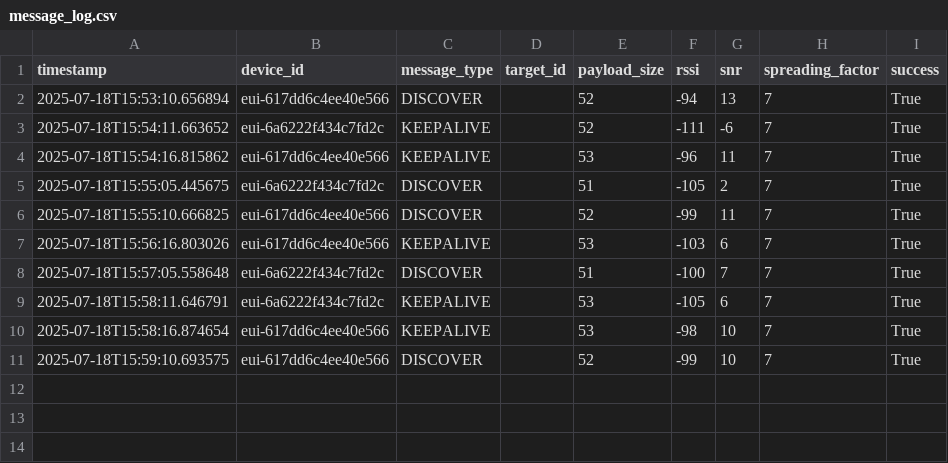
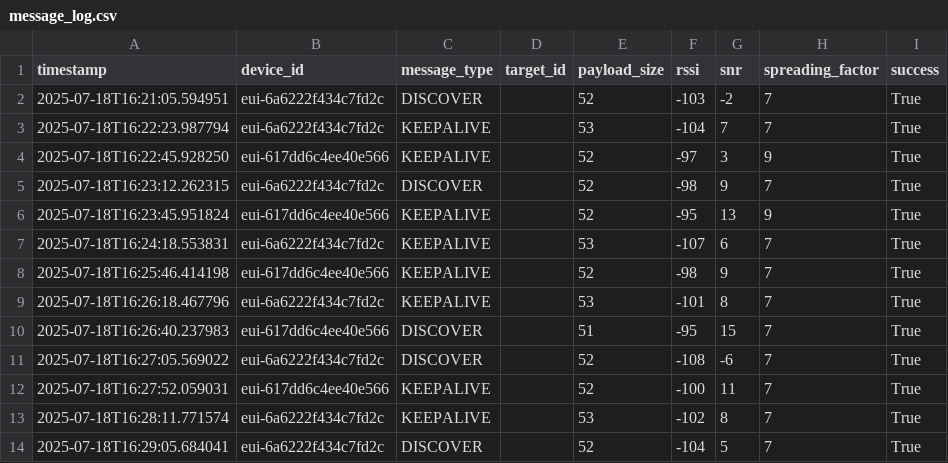
Before and after one commit to zzivaibhav/IoT-final-project, a CSV file: data/message_log.csv, drawn as a sheet.

Commit message:
Refactor device ID handling and improve downlink logging
- Updated device ID generation in firmware to use TTN DevEUI instead of MAC address.
- Enhanced downlink handling in server to ensure correct device ID is used for tracking.
- Added debug logging for downlink messages to facilitate troubleshooting.
- Improved clarity in the server's uplink handling by explicitly using TTN device ID.

```diff
--- a/data/message_log.csv
+++ b/data/message_log.csv
@@ -1,11 +1,14 @@
 timestamp,device_id,message_type,target_id,payload_size,rssi,snr,spreading_factor,success
-2025-07-18T15:53:10.656894,eui-617dd6c4ee40e566,DISCOVER,,52,-94,13,7,True
-2025-07-18T15:54:11.663652,eui-6a6222f434c7fd2c,KEEPALIVE,,52,-111,-6,7,True
-2025-07-18T15:54:16.815862,eui-617dd6c4ee40e566,KEEPALIVE,,53,-96,11,7,True
-2025-07-18T15:55:05.445675,eui-6a6222f434c7fd2c,DISCOVER,,51,-105,2,7,True
-2025-07-18T15:55:10.666825,eui-617dd6c4ee40e566,DISCOVER,,52,-99,11,7,True
-2025-07-18T15:56:16.803026,eui-617dd6c4ee40e566,KEEPALIVE,,53,-103,6,7,True
-2025-07-18T15:57:05.558648,eui-6a6222f434c7fd2c,DISCOVER,,51,-100,7,7,True
-2025-07-18T15:58:11.646791,eui-6a6222f434c7fd2c,KEEPALIVE,,53,-105,6,7,True
-2025-07-18T15:58:16.874654,eui-617dd6c4ee40e566,KEEPALIVE,,53,-98,10,7,True
-2025-07-18T15:59:10.693575,eui-617dd6c4ee40e566,DISCOVER,,52,-99,10,7,True
+2025-07-18T16:21:05.594951,eui-6a6222f434c7fd2c,DISCOVER,,52,-103,-2,7,True
+2025-07-18T16:22:23.987794,eui-6a6222f434c7fd2c,KEEPALIVE,,53,-104,7,7,True
+2025-07-18T16:22:45.928250,eui-617dd6c4ee40e566,KEEPALIVE,,52,-97,3,9,True
+2025-07-18T16:23:12.262315,eui-6a6222f434c7fd2c,DISCOVER,,52,-98,9,7,True
+2025-07-18T16:23:45.951824,eui-617dd6c4ee40e566,KEEPALIVE,,52,-95,13,9,True
+2025-07-18T16:24:18.553831,eui-6a6222f434c7fd2c,KEEPALIVE,,53,-107,6,7,True
+2025-07-18T16:25:46.414198,eui-617dd6c4ee40e566,KEEPALIVE,,52,-98,9,7,True
+2025-07-18T16:26:18.467796,eui-6a6222f434c7fd2c,KEEPALIVE,,53,-101,8,7,True
+2025-07-18T16:26:40.237983,eui-617dd6c4ee40e566,DISCOVER,,51,-95,15,7,True
+2025-07-18T16:27:05.569022,eui-6a6222f434c7fd2c,DISCOVER,,52,-108,-6,7,True
+2025-07-18T16:27:52.059031,eui-617dd6c4ee40e566,KEEPALIVE,,52,-100,11,7,True
+2025-07-18T16:28:11.771574,eui-6a6222f434c7fd2c,KEEPALIVE,,53,-102,8,7,True
+2025-07-18T16:29:05.684041,eui-6a6222f434c7fd2c,DISCOVER,,52,-104,5,7,True
```
Also changed, not shown: data/roster_performance.csv, 5 other files.
